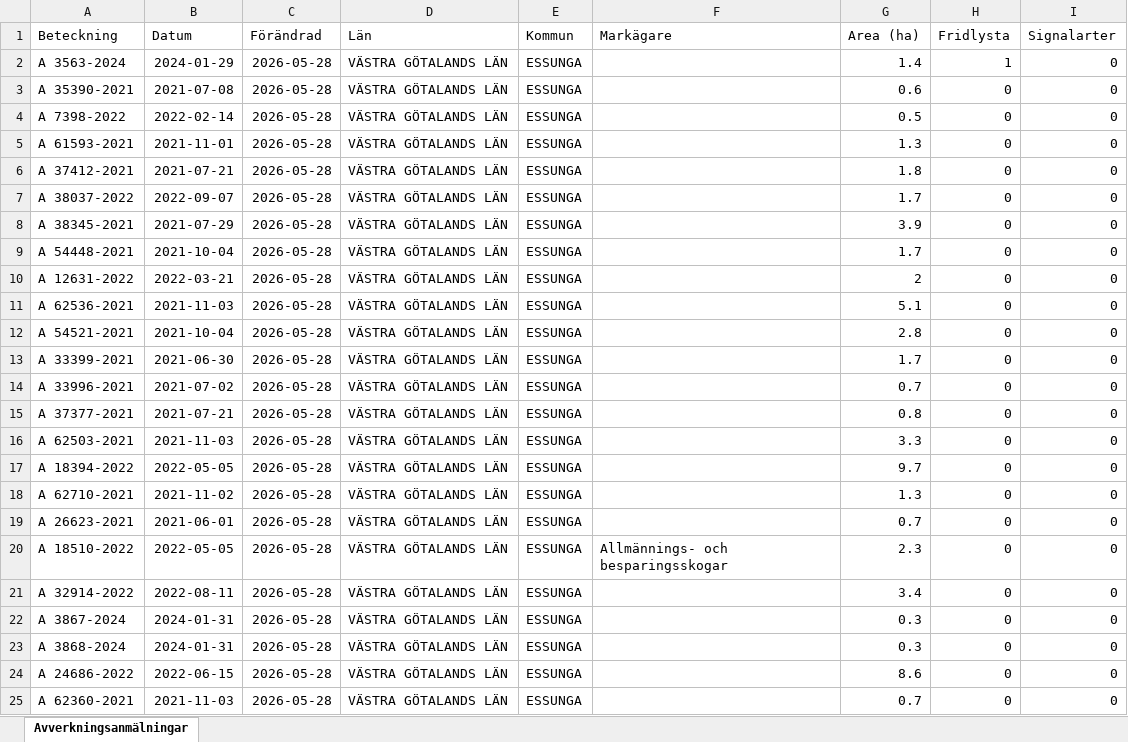
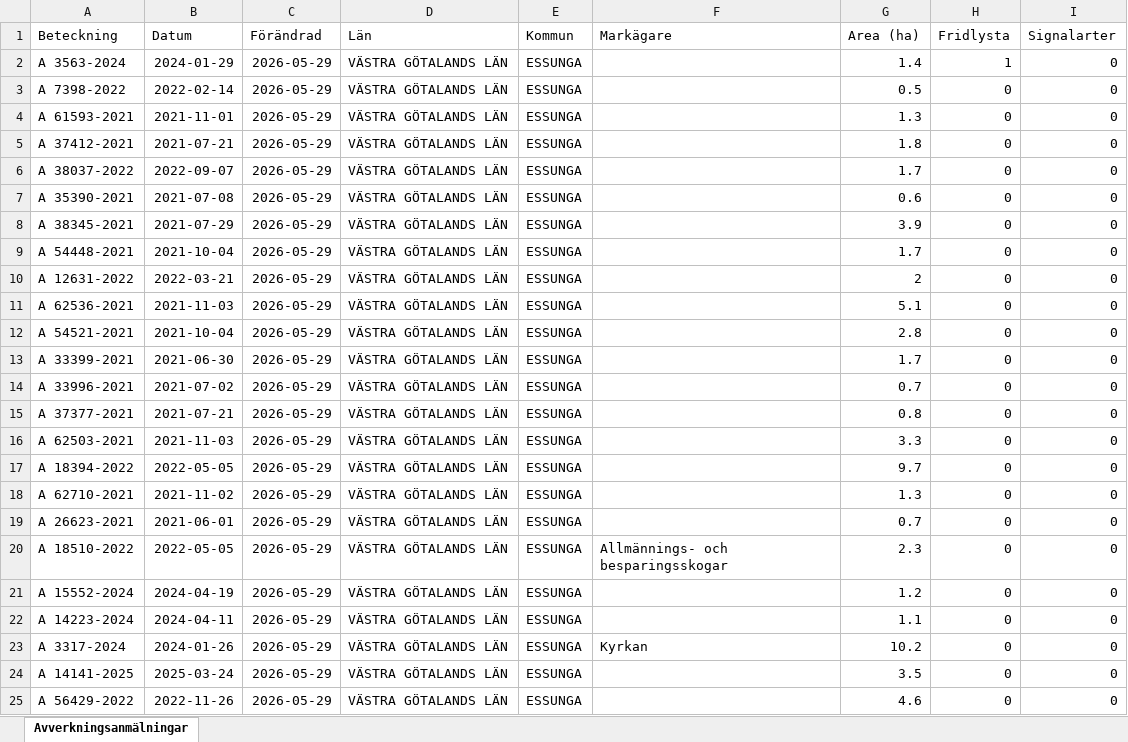
Before and after one commit to klasma/Logging_1445, an Excel workbook: Översikt ESSUNGA.xlsx, sheet Avverkningsanmälningar, drawn as a sheet; only a part is shown; values as stored, in another font and other column widths than the file's, no borders; the diff covers the shown part only; the diff names each change by its address in the sheet, - before the commit and + after, or states it on an @@ line.

```diff
--- a/Översikt ESSUNGA.xlsx (sheet Avverkningsanmälningar)
+++ b/Översikt ESSUNGA.xlsx (sheet Avverkningsanmälningar)
-C2:C25 (Förändrad): 2026-05-28
+C2:C25 (Förändrad): 2026-05-29
-A3 (Beteckning): A 35390-2021
+A3 (Beteckning): A 7398-2022
-B3 (Datum): 2021-07-08
+B3 (Datum): 2022-02-14
-G3 (Area (ha)): 0.6
+G3 (Area (ha)): 0.5
-A4 (Beteckning): A 7398-2022
+A4 (Beteckning): A 61593-2021
-B4 (Datum): 2022-02-14
+B4 (Datum): 2021-11-01
-G4 (Area (ha)): 0.5
+G4 (Area (ha)): 1.3
-A5 (Beteckning): A 61593-2021
+A5 (Beteckning): A 37412-2021
-B5 (Datum): 2021-11-01
+B5 (Datum): 2021-07-21
-G5 (Area (ha)): 1.3
+G5 (Area (ha)): 1.8
-A6 (Beteckning): A 37412-2021
+A6 (Beteckning): A 38037-2022
-B6 (Datum): 2021-07-21
+B6 (Datum): 2022-09-07
-G6 (Area (ha)): 1.8
+G6 (Area (ha)): 1.7
-A7 (Beteckning): A 38037-2022
+A7 (Beteckning): A 35390-2021
-B7 (Datum): 2022-09-07
+B7 (Datum): 2021-07-08
-G7 (Area (ha)): 1.7
+G7 (Area (ha)): 0.6
-A21 (Beteckning): A 32914-2022
+A21 (Beteckning): A 15552-2024
-B21 (Datum): 2022-08-11
+B21 (Datum): 2024-04-19
-G21 (Area (ha)): 3.4
+G21 (Area (ha)): 1.2
-A22 (Beteckning): A 3867-2024
+A22 (Beteckning): A 14223-2024
-B22 (Datum): 2024-01-31
+B22 (Datum): 2024-04-11
-G22 (Area (ha)): 0.3
+G22 (Area (ha)): 1.1
-A23 (Beteckning): A 3868-2024
+A23 (Beteckning): A 3317-2024
-B23 (Datum): 2024-01-31
+B23 (Datum): 2024-01-26
-F23 (Markägare): (empty)
+F23 (Markägare): Kyrkan
-G23 (Area (ha)): 0.3
+G23 (Area (ha)): 10.2
-A24 (Beteckning): A 24686-2022
+A24 (Beteckning): A 14141-2025
-B24 (Datum): 2022-06-15
+B24 (Datum): 2025-03-24
-G24 (Area (ha)): 8.6
+G24 (Area (ha)): 3.5
-A25 (Beteckning): A 62360-2021
+A25 (Beteckning): A 56429-2022
-B25 (Datum): 2021-11-03
+B25 (Datum): 2022-11-26
-G25 (Area (ha)): 0.7
+G25 (Area (ha)): 4.6
```
Also changed, not shown: 360 edited cells elsewhere in this sheet, artfynd/A 3563-2024 artfynd.xlsx, 5 other files.
